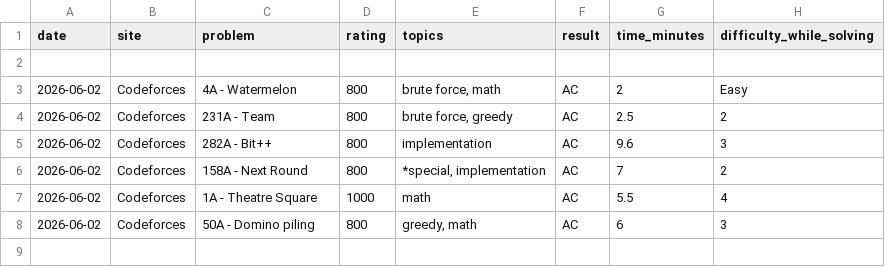
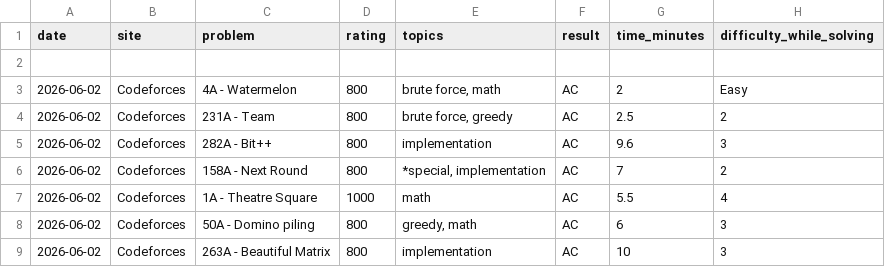
Before and after one commit to Somrat10369/Codeforces, a CSV file: Trackers/history.csv, drawn as a sheet.

Commit message:
Automated log: Added single solved CP problem

```diff
--- a/Trackers/history.csv
+++ b/Trackers/history.csv
@@ -8 +8,2 @@ date,site,problem,rating,topics,result,time_minutes,difficulty_while_solving
 2026-06-02,Codeforces,50A - Domino piling,800,"greedy, math",AC,6,3
+2026-06-02,Codeforces,263A - Beautiful Matrix,800,implementation,AC,10,3
```
